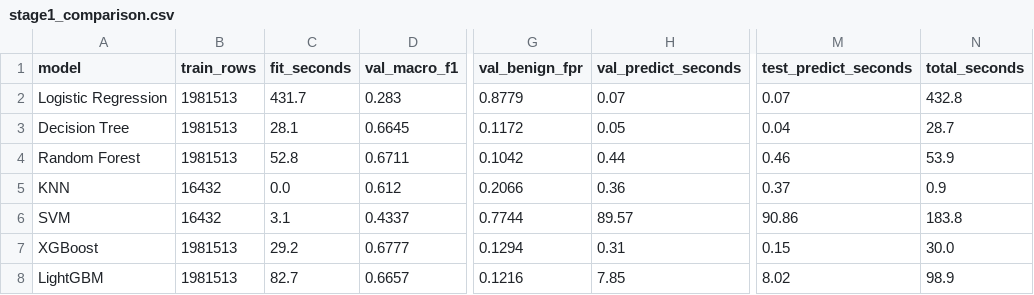
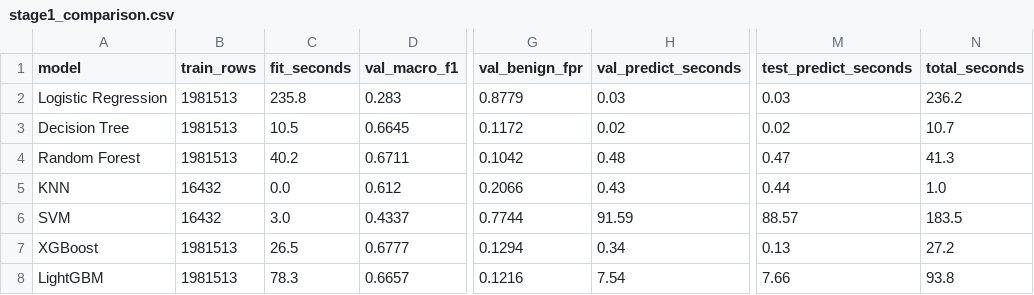
Before and after one commit to khemsagar391/Mini-Project, a CSV file: ml/metrics/stage1_comparison.csv, drawn as a sheet; only a part is shown, gaps mark what is left out; the diff names each change by its address in the sheet, - before the commit and + after, or states it on an @@ line.

Commit message:
ML module: fixed script layout, re-run verification, trained model files

```diff
--- a/ml/metrics/stage1_comparison.csv
+++ b/ml/metrics/stage1_comparison.csv
-C2 (fit_seconds): 431.7
+C2 (fit_seconds): 235.8
-H2 (val_predict_seconds): 0.07
+H2 (val_predict_seconds): 0.03
-M2 (test_predict_seconds): 0.07
+M2 (test_predict_seconds): 0.03
-N2 (total_seconds): 432.8
+N2 (total_seconds): 236.2
-C3 (fit_seconds): 28.1
+C3 (fit_seconds): 10.5
-H3 (val_predict_seconds): 0.05
+H3 (val_predict_seconds): 0.02
-M3 (test_predict_seconds): 0.04
+M3 (test_predict_seconds): 0.02
-N3 (total_seconds): 28.7
+N3 (total_seconds): 10.7
-C4 (fit_seconds): 52.8
+C4 (fit_seconds): 40.2
-H4 (val_predict_seconds): 0.44
+H4 (val_predict_seconds): 0.48
-M4 (test_predict_seconds): 0.46
+M4 (test_predict_seconds): 0.47
-N4 (total_seconds): 53.9
+N4 (total_seconds): 41.3
-H5 (val_predict_seconds): 0.36
+H5 (val_predict_seconds): 0.43
-M5 (test_predict_seconds): 0.37
+M5 (test_predict_seconds): 0.44
-N5 (total_seconds): 0.9
+N5 (total_seconds): 1.0
-C6 (fit_seconds): 3.1
+C6 (fit_seconds): 3.0
-H6 (val_predict_seconds): 89.57
+H6 (val_predict_seconds): 91.59
-M6 (test_predict_seconds): 90.86
+M6 (test_predict_seconds): 88.57
-N6 (total_seconds): 183.8
+N6 (total_seconds): 183.5
-C7 (fit_seconds): 29.2
+C7 (fit_seconds): 26.5
-H7 (val_predict_seconds): 0.31
+H7 (val_predict_seconds): 0.34
-M7 (test_predict_seconds): 0.15
+M7 (test_predict_seconds): 0.13
-N7 (total_seconds): 30.0
+N7 (total_seconds): 27.2
-C8 (fit_seconds): 82.7
+C8 (fit_seconds): 78.3
-H8 (val_predict_seconds): 7.85
+H8 (val_predict_seconds): 7.54
-M8 (test_predict_seconds): 8.02
+M8 (test_predict_seconds): 7.66
-N8 (total_seconds): 98.9
+N8 (total_seconds): 93.8
```
Also changed, not shown: 18 other files.
